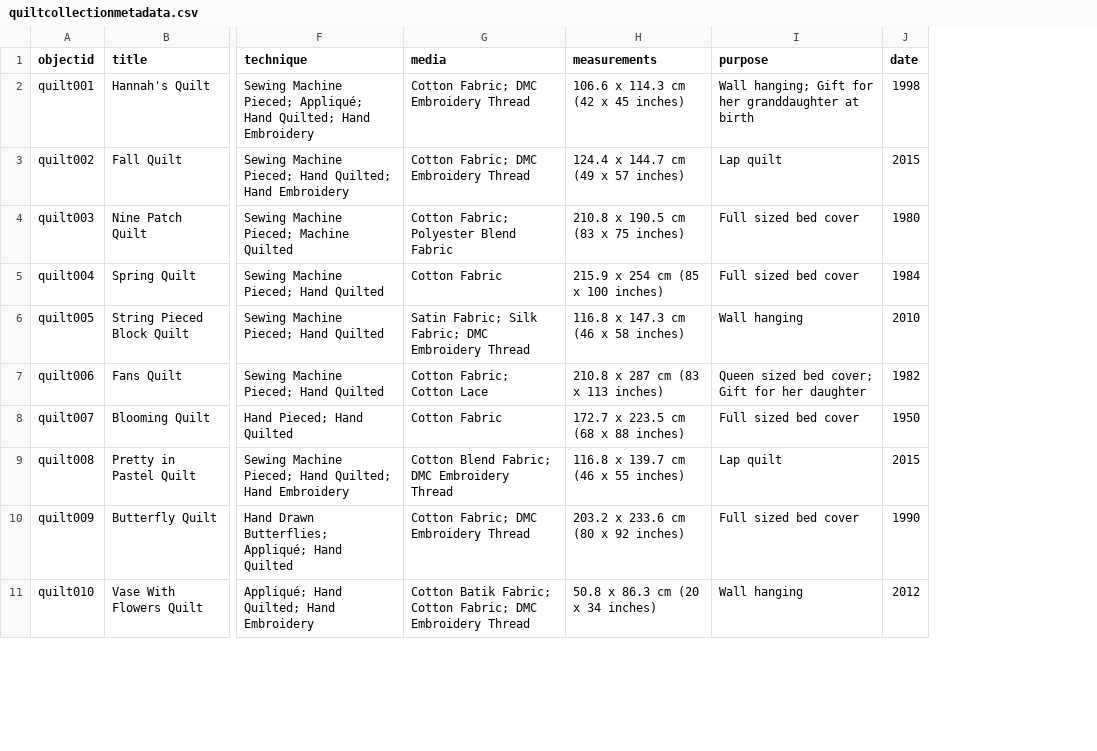
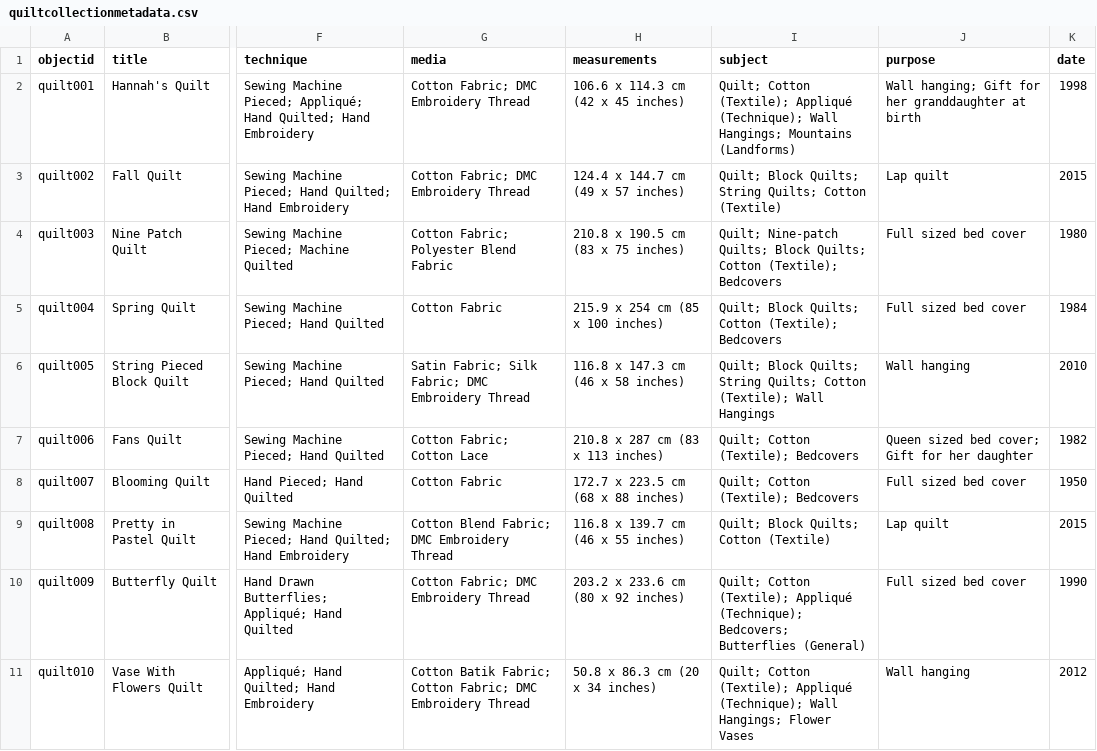
Before and after one commit to hhighsmith/WBell-Quilts, a CSV file: _data/quiltcollectionmetadata.csv, drawn as a sheet; only a part is shown, gaps mark what is left out; the diff names each change by its address in the sheet, - before the commit and + after, or states it on an @@ line.

Commit message:
Update metadata

```diff
--- a/_data/quiltcollectionmetadata.csv
+++ b/_data/quiltcollectionmetadata.csv
+column I (subject), rows 2-11: Quilt; Cotton (Textile); Appliqué (Technique); Wall Hangings; Mountains (Landforms) | Quilt; Block Quilts; String Quilts; Cotton (Textile) | Quilt; Nine-patch Quilts; Block Quilts; Cotton (Textile); Bedcovers | Quilt; Block Quilts; Cotton (Textile); Bedcovers | Quilt; Block Quilts; String Quilts; Cotton (Textile); Wall Hangings | Quilt; Cotton (Textile); Bedcovers | Quilt; Cotton (Textile); Bedcovers | Quilt; Block Quilts; Cotton (Textile) | Quilt; Cotton (Textile); Appliqué (Technique); Bedcovers; Butterflies (General) | Quilt; Cotton (Textile); Appliqué (Technique); Wall Hangings; Flower Vases
```
